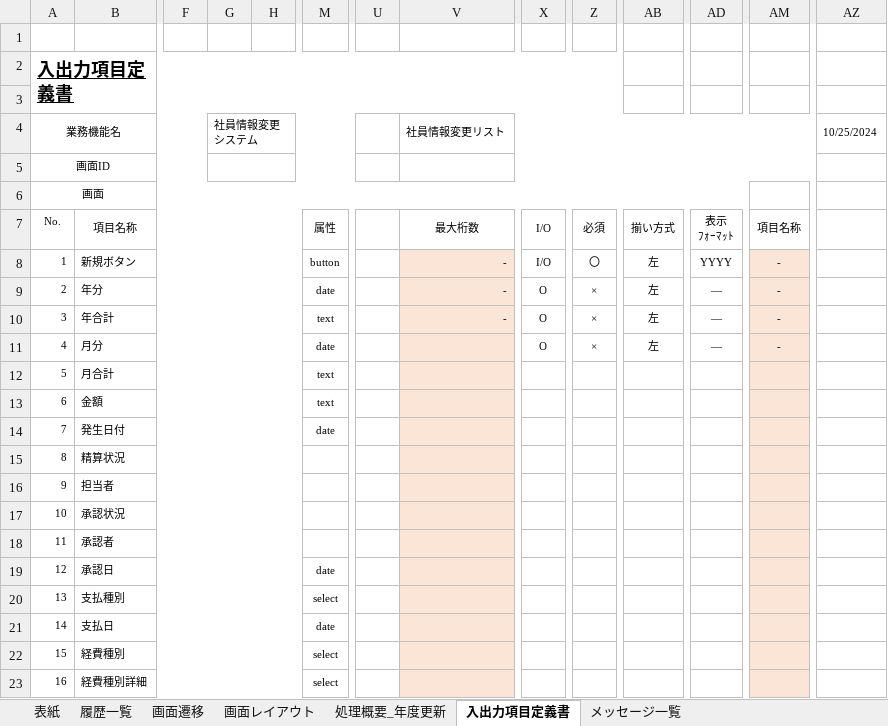
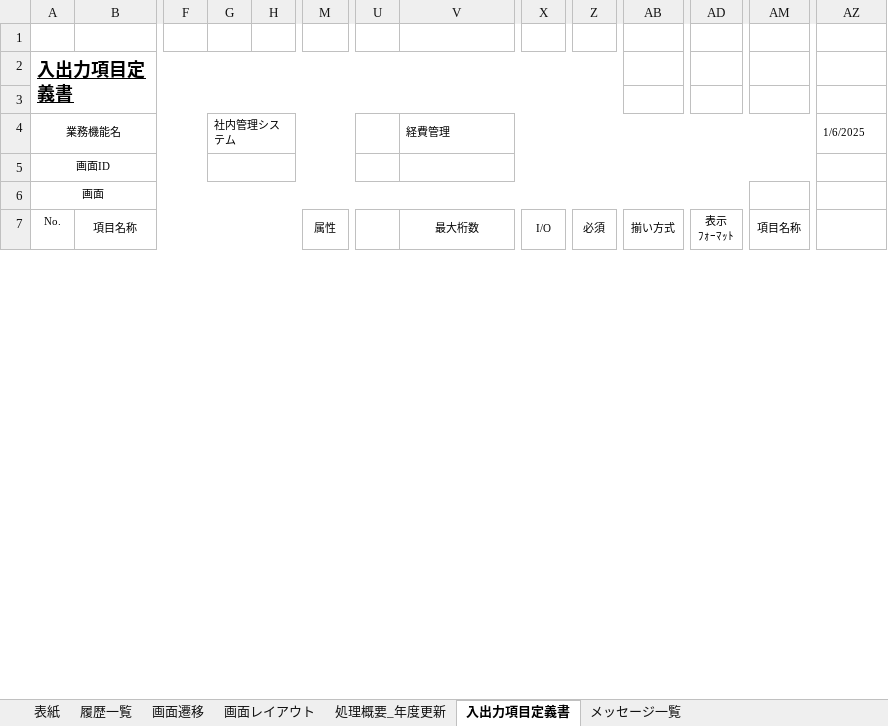
Before and after one commit to softtechSoft/emsm, an Excel workbook: DOC/基本設計/基本設計_emsm_経費管理.xlsx, sheet 入出力項目定義書, drawn as a sheet; only a part is shown, gaps mark what is left out; values as stored, in another font and other column widths than the file's, no borders; removed rows and columns are numbered as before the commit, all else as after; rows hold the shown columns only; the diff covers the shown part only; the diff names each change by its address in the sheet, - before the commit and + after, or states it on an @@ line.

```diff
--- a/DOC/基本設計/基本設計_emsm_経費管理.xlsx (sheet 入出力項目定義書)
+++ b/DOC/基本設計/基本設計_emsm_経費管理.xlsx (sheet 入出力項目定義書)
-G4: 社員情報変更システム
+G4: 社内管理システム
-V4: 社員情報変更リスト
+V4: 経費管理
-AZ4: 10/25/2024
+AZ4: 1/6/2025
-row 8: 1 | 新規ボタン |  |  |  | button |  | - | I/O | 〇 | 左 | YYYY | -
-row 9: 2 | 年分 |  |  |  | date |  | - | O | × | 左 | ― | -
-row 10: 3 | 年合計 |  |  |  | text |  | - | O | × | 左 | ― | -
-row 11: 4 | 月分 |  |  |  | date |  |  | O | × | 左 | ― | -
-row 12: 5 | 月合計 |  |  |  | text
-row 13: 6 | 金額 |  |  |  | text
-row 14: 7 | 発生日付 |  |  |  | date
-row 15: 8 | 精算状況
-row 16: 9 | 担当者
-row 17: 10 | 承認状況
-row 18: 11 | 承認者
-row 19: 12 | 承認日 |  |  |  | date
-row 20: 13 | 支払種別 |  |  |  | select
-row 21: 14 | 支払日 |  |  |  | date
-row 22: 15 | 経費種別 |  |  |  | select
-row 23: 16 | 経費種別詳細 |  |  |  | select
```
Also changed, not shown: 12 added rows and 10 removed rows elsewhere in this sheet, sheet 画面レイアウト, sheet メッセージ一覧, sheet 処理概要_年度更新, sheet 画面遷移, DOC/DB編/社内管理_DB編.xlsx.
